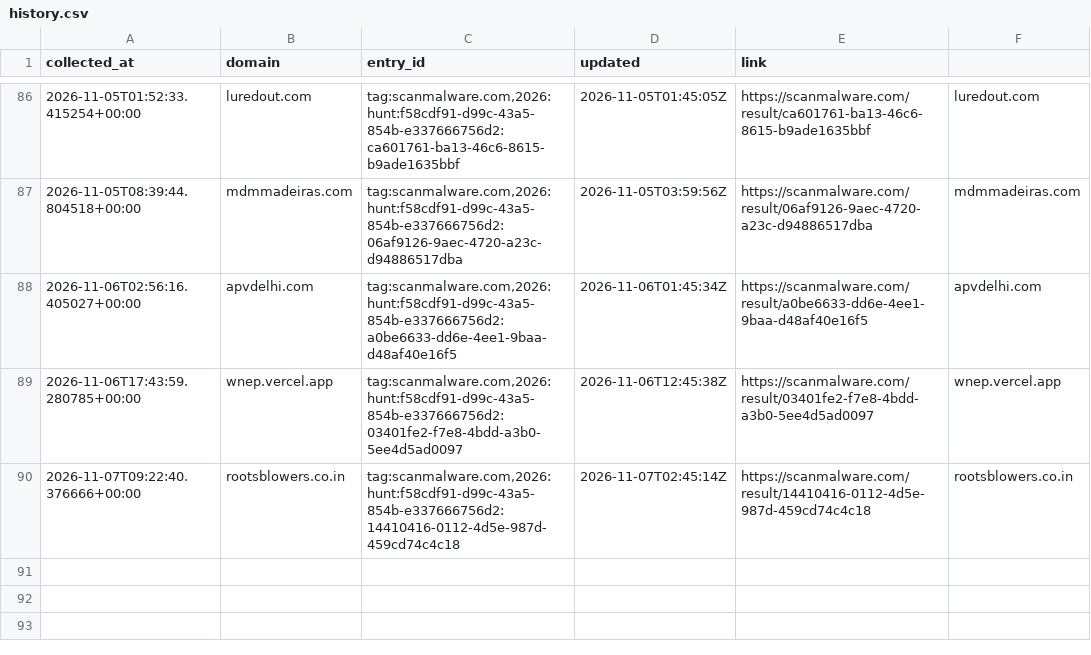
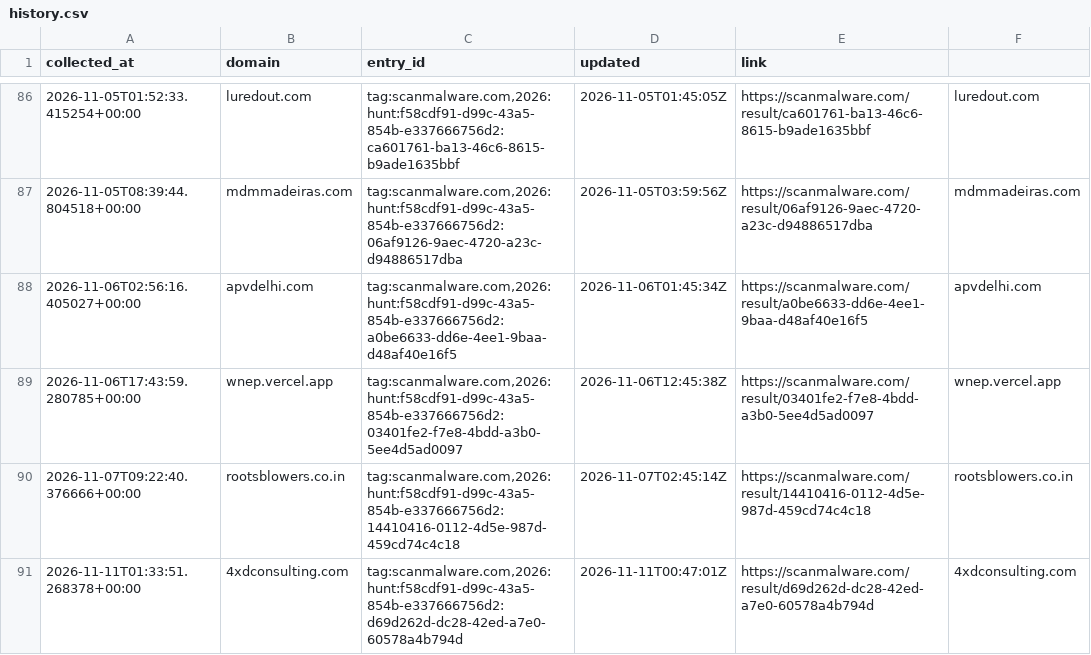
Before and after one commit to nullwhire/fake-pdf-viewer-tracker, a CSV file: data/history.csv, drawn as a sheet; only a part is shown, gaps mark what is left out; the diff names each change by its address in the sheet, - before the commit and + after, or states it on an @@ line.

```diff
--- a/data/history.csv
+++ b/data/history.csv
+row 91: 2026-11-11T01:33:51.268378+00:00 | 4xdconsulting.com | tag:scanmalware.com,2026:hunt:f58cdf91-d99c-43a5-854b-e337666756d2:d69d262d-dc28-42ed-a7e0-60578a4b794d | 2026-11-11T00:47:01Z | https://scanmalware.com/result/d69d262d-dc28-42ed-a7e0-60578a4b794d | 4xdconsulting.com
```
Also changed, not shown: 1 other file.
